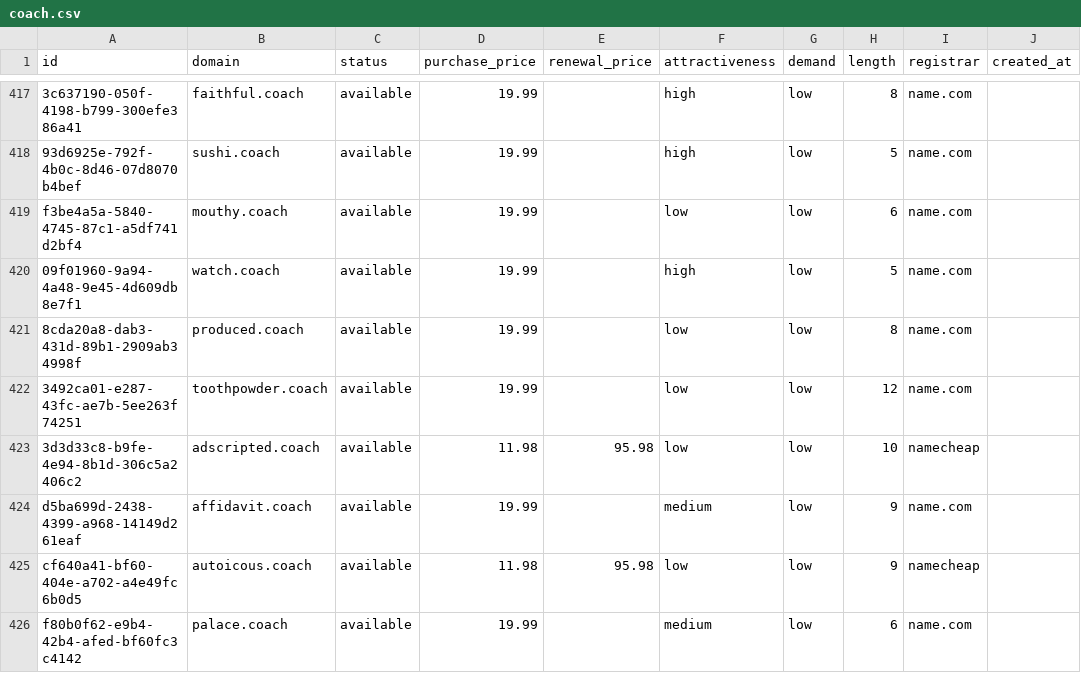
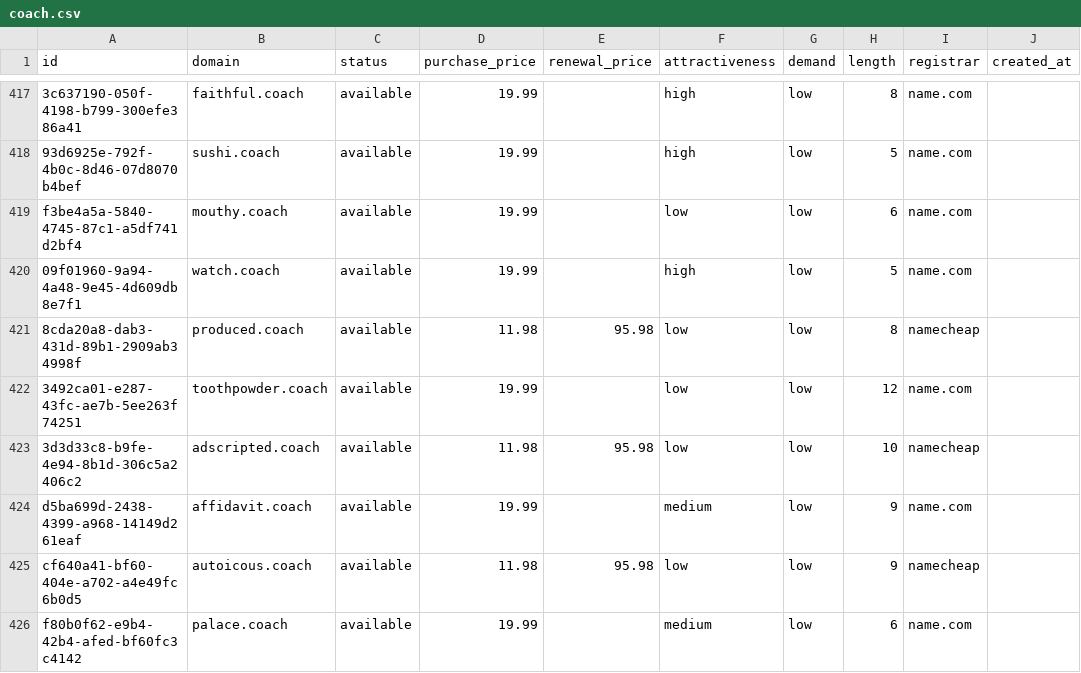
Before and after one commit to UniqueDomains/coach-oneword-domains, a CSV file: coach.csv, drawn as a sheet; only a part is shown, gaps mark what is left out; the diff names each change by its address in the sheet, - before the commit and + after, or states it on an @@ line.

Commit message:
Domains update

```diff
--- a/coach.csv
+++ b/coach.csv
-D421 (purchase_price): 19.99
+D421 (purchase_price): 11.98
-E421 (renewal_price): (empty)
+E421 (renewal_price): 95.98
-I421 (registrar): name.com
+I421 (registrar): namecheap
```
Also changed, not shown: 4 other files.
